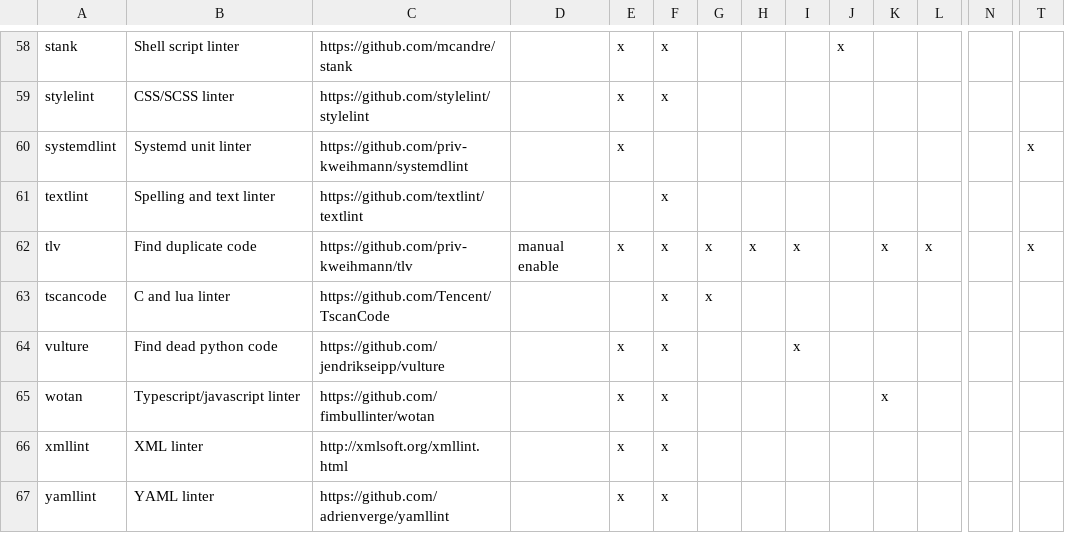
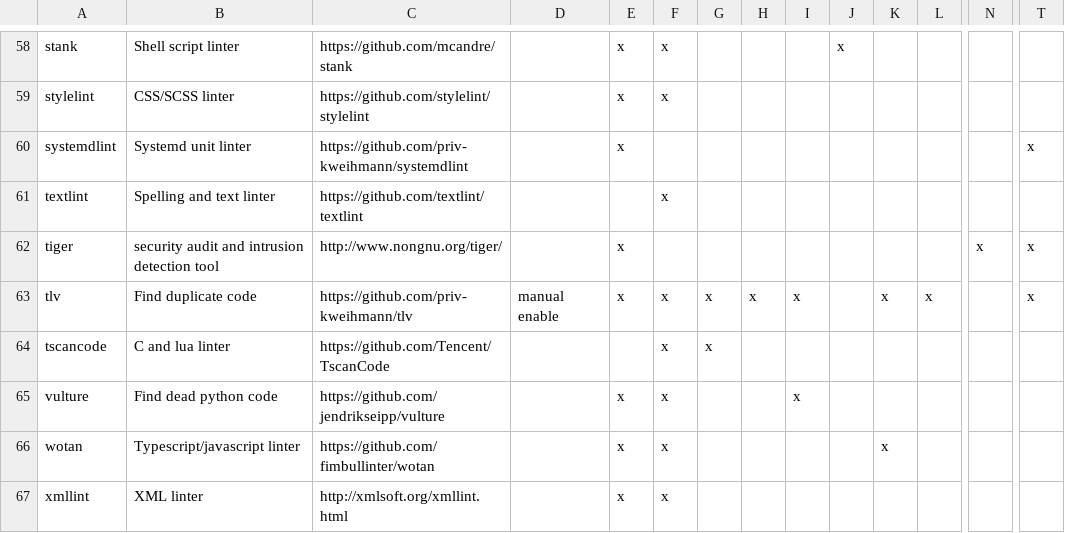
Before and after one commit to priv-kweihmann/meta-sca, a CSV file: files/module_list.csv, drawn as a sheet; only a part is shown, gaps mark what is left out; the shorter side is filled out with more unchanged rows; rows hold the shown columns only; the diff names each change by its address in the sheet, - before the commit and + after, or states it on an @@ line.

Commit message:
Add tiger as tool
Closes #354

```diff
--- a/files/module_list.csv
+++ b/files/module_list.csv
+row 62: tiger | security audit and intrusion detection tool | http://www.nongnu.org/tiger/ |  | x |  |  |  |  |  |  |  | x | x
```
Also changed, not shown: 12 other files.
